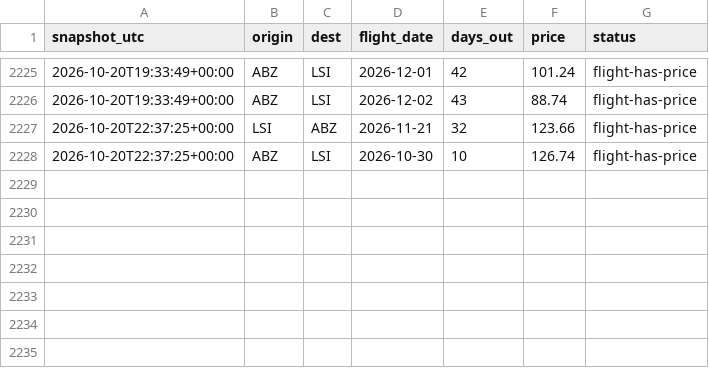
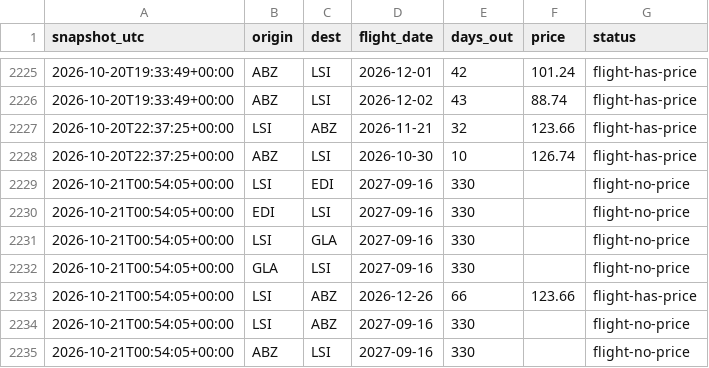
Before and after one commit to ShetlandJ/loganair-tracker, a CSV file: data/fares_ads.csv, drawn as a sheet; only a part is shown, gaps mark what is left out; the diff names each change by its address in the sheet, - before the commit and + after, or states it on an @@ line.

```diff
--- a/data/fares_ads.csv
+++ b/data/fares_ads.csv
+row 2229: 2026-10-21T00:54:05+00:00 | LSI | EDI | 2027-09-16 | 330 |  | flight-no-price
+row 2230: 2026-10-21T00:54:05+00:00 | EDI | LSI | 2027-09-16 | 330 |  | flight-no-price
+row 2231: 2026-10-21T00:54:05+00:00 | LSI | GLA | 2027-09-16 | 330 |  | flight-no-price
+row 2232: 2026-10-21T00:54:05+00:00 | GLA | LSI | 2027-09-16 | 330 |  | flight-no-price
+row 2233: 2026-10-21T00:54:05+00:00 | LSI | ABZ | 2026-12-26 | 66 | 123.66 | flight-has-price
+row 2234: 2026-10-21T00:54:05+00:00 | LSI | ABZ | 2027-09-16 | 330 |  | flight-no-price
+row 2235: 2026-10-21T00:54:05+00:00 | ABZ | LSI | 2027-09-16 | 330 |  | flight-no-price
```
Also changed, not shown: data/fares.csv, data/runs.csv.
